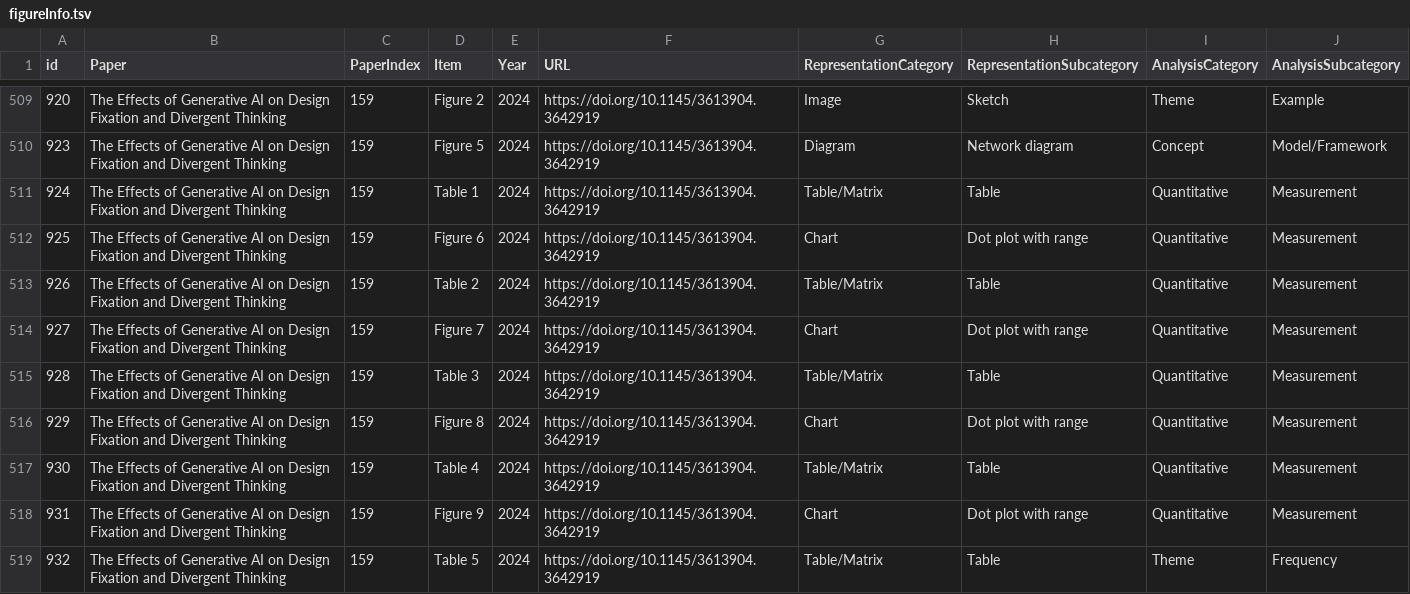
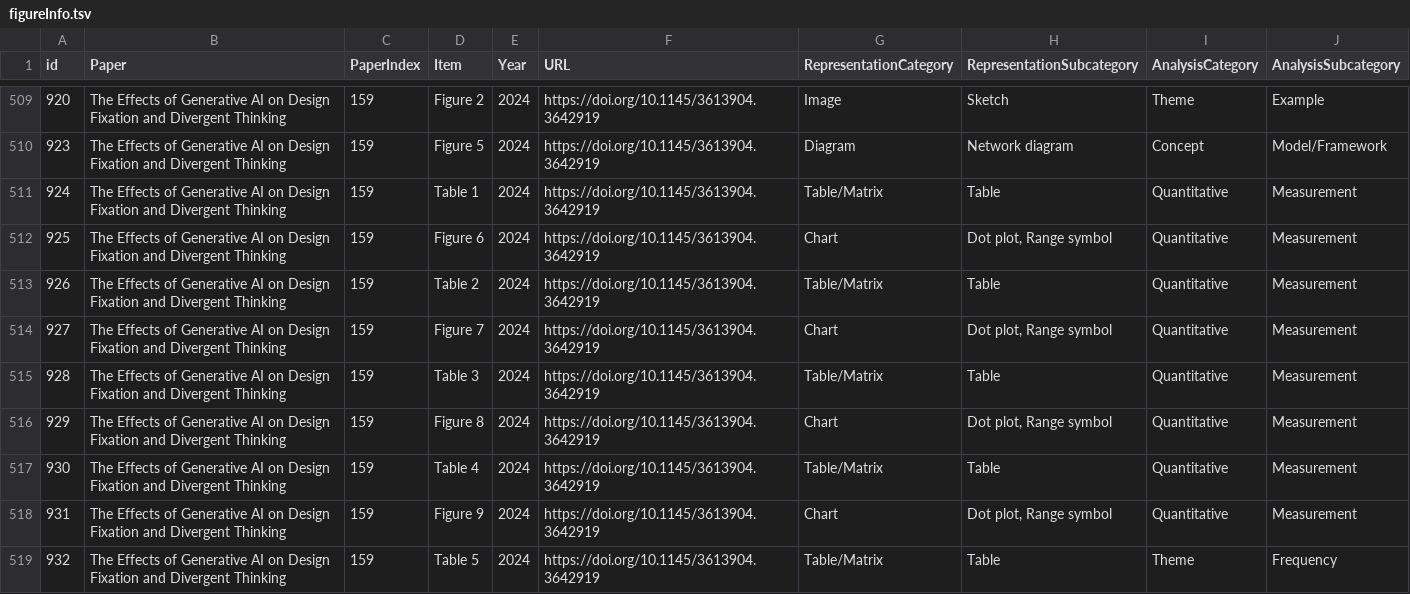
Before and after one commit to taresultvis/taresultvis.github.io, a TSV file: public/figureInfo.tsv, drawn as a sheet; only a part is shown, gaps mark what is left out; the diff covers the shown part only.

```diff
--- a/public/figureInfo.tsv
+++ b/public/figureInfo.tsv
@@ -511,9 +511,9 @@ id	Paper	PaperIndex	Item	Year	URL	RepresentationCategory	RepresentationSubcatego
 924	The Effects of Generative AI on Design Fixation and Divergent Thinking	159	Table 1	2024	https://doi.org/10.1145/3613904.3642919	Table/Matrix	Table	Quantitative	Measurement
-925	The Effects of Generative AI on Design Fixation and Divergent Thinking	159	Figure 6	2024	https://doi.org/10.1145/3613904.3642919	Chart	Dot plot with range	Quantitative	Measurement
+925	The Effects of Generative AI on Design Fixation and Divergent Thinking	159	Figure 6	2024	https://doi.org/10.1145/3613904.3642919	Chart	Dot plot, Range symbol	Quantitative	Measurement
 926	The Effects of Generative AI on Design Fixation and Divergent Thinking	159	Table 2	2024	https://doi.org/10.1145/3613904.3642919	Table/Matrix	Table	Quantitative	Measurement
-927	The Effects of Generative AI on Design Fixation and Divergent Thinking	159	Figure 7	2024	https://doi.org/10.1145/3613904.3642919	Chart	Dot plot with range	Quantitative	Measurement
+927	The Effects of Generative AI on Design Fixation and Divergent Thinking	159	Figure 7	2024	https://doi.org/10.1145/3613904.3642919	Chart	Dot plot, Range symbol	Quantitative	Measurement
 928	The Effects of Generative AI on Design Fixation and Divergent Thinking	159	Table 3	2024	https://doi.org/10.1145/3613904.3642919	Table/Matrix	Table	Quantitative	Measurement
-929	The Effects of Generative AI on Design Fixation and Divergent Thinking	159	Figure 8	2024	https://doi.org/10.1145/3613904.3642919	Chart	Dot plot with range	Quantitative	Measurement
+929	The Effects of Generative AI on Design Fixation and Divergent Thinking	159	Figure 8	2024	https://doi.org/10.1145/3613904.3642919	Chart	Dot plot, Range symbol	Quantitative	Measurement
 930	The Effects of Generative AI on Design Fixation and Divergent Thinking	159	Table 4	2024	https://doi.org/10.1145/3613904.3642919	Table/Matrix	Table	Quantitative	Measurement
-931	The Effects of Generative AI on Design Fixation and Divergent Thinking	159	Figure 9	2024	https://doi.org/10.1145/3613904.3642919	Chart	Dot plot with range	Quantitative	Measurement
+931	The Effects of Generative AI on Design Fixation and Divergent Thinking	159	Figure 9	2024	https://doi.org/10.1145/3613904.3642919	Chart	Dot plot, Range symbol	Quantitative	Measurement
 932	The Effects of Generative AI on Design Fixation and Divergent Thinking	159	Table 5	2024	https://doi.org/10.1145/3613904.3642919	Table/Matrix	Table	Theme	Frequency
```
Also changed, not shown: 59 edited cells elsewhere in this file, 4 other files.
